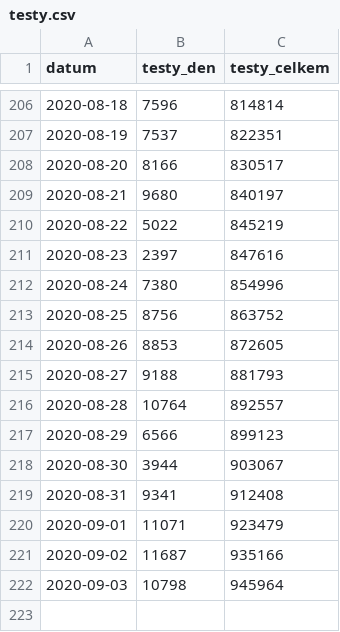
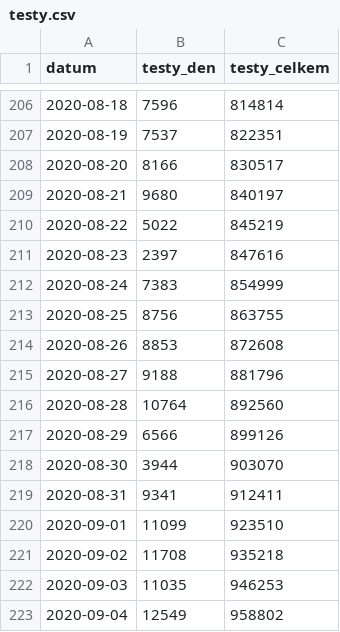
Before and after one commit to maxkotz17/covid19-eu-data, a CSV file: cache/daily/cz/api/api/v1/covid-19/testy.csv, drawn as a sheet; only a part is shown, gaps mark what is left out.

```diff
--- a/cache/daily/cz/api/api/v1/covid-19/testy.csv
+++ b/cache/daily/cz/api/api/v1/covid-19/testy.csv
@@ -211,12 +211,13 @@
 2020-08-23,2397,847616
-2020-08-24,7380,854996
-2020-08-25,8756,863752
-2020-08-26,8853,872605
-2020-08-27,9188,881793
-2020-08-28,10764,892557
-2020-08-29,6566,899123
-2020-08-30,3944,903067
-2020-08-31,9341,912408
-2020-09-01,11071,923479
-2020-09-02,11687,935166
-2020-09-03,10798,945964
+2020-08-24,7383,854999
+2020-08-25,8756,863755
+2020-08-26,8853,872608
+2020-08-27,9188,881796
+2020-08-28,10764,892560
+2020-08-29,6566,899126
+2020-08-30,3944,903070
+2020-08-31,9341,912411
+2020-09-01,11099,923510
+2020-09-02,11708,935218
+2020-09-03,11035,946253
+2020-09-04,12549,958802
```
Also changed, not shown: cache/daily/cz/api/api/v1/covid-19/nakazeni-vyleceni-umrti-testy.csv, 12 other files.
